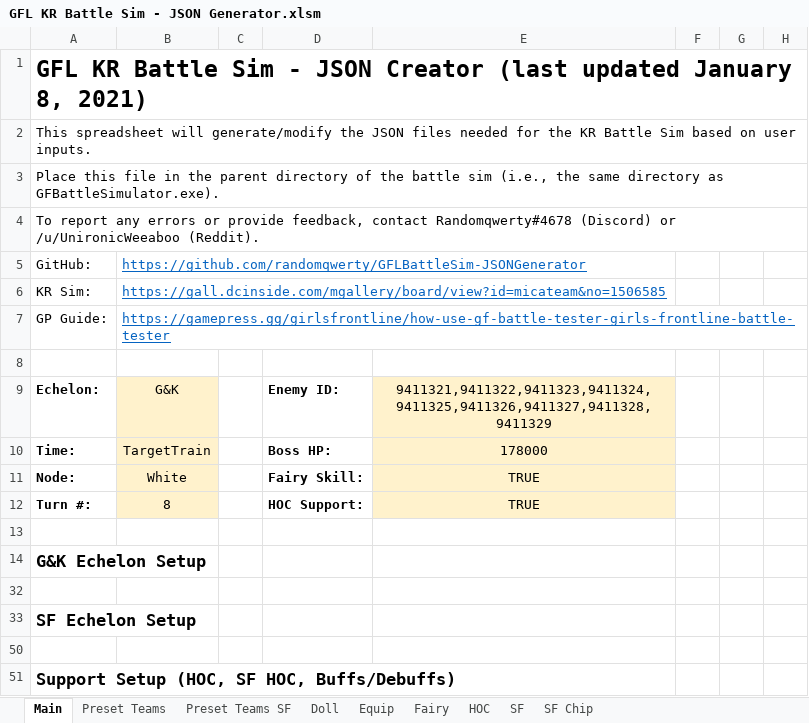
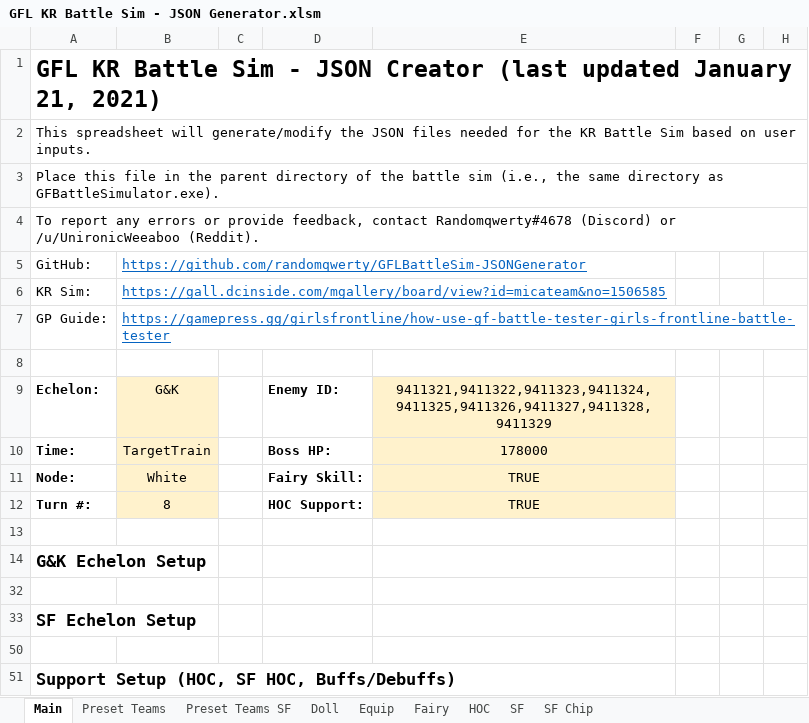
Before and after one commit to randomqwerty/GFLBattleSim-JSONGenerator, an Excel workbook: GFL KR Battle Sim - JSON Generator.xlsm, sheet Main, drawn as a sheet; only a part is shown; values as stored, in another font and other column widths than the file's, no borders; charts and pictures and conditional formats not drawn; the diff names each change by its address in the sheet, - before the commit and + after, or states it on an @@ line.

Commit message:
Add Fixed Point dolls, speqs, fairy
- Dolls: PPSh41Mod, XM8Mod, AK15Mod, AN94Mod, Rhino, Sterling, LS26, PPQ, QBZ191, TFQ
- SPEQs: PPSh41Mod, XM8Mod, AK15Mod, AN94Mod, Python
- Fairy: Trap

```diff
--- a/GFL KR Battle Sim - JSON Generator.xlsm (sheet Main)
+++ b/GFL KR Battle Sim - JSON Generator.xlsm (sheet Main)
-A1: …updated January 8, 2021)
+A1: …updated January 21, 2021)
```
Also changed, not shown: formulas that keep their value.
